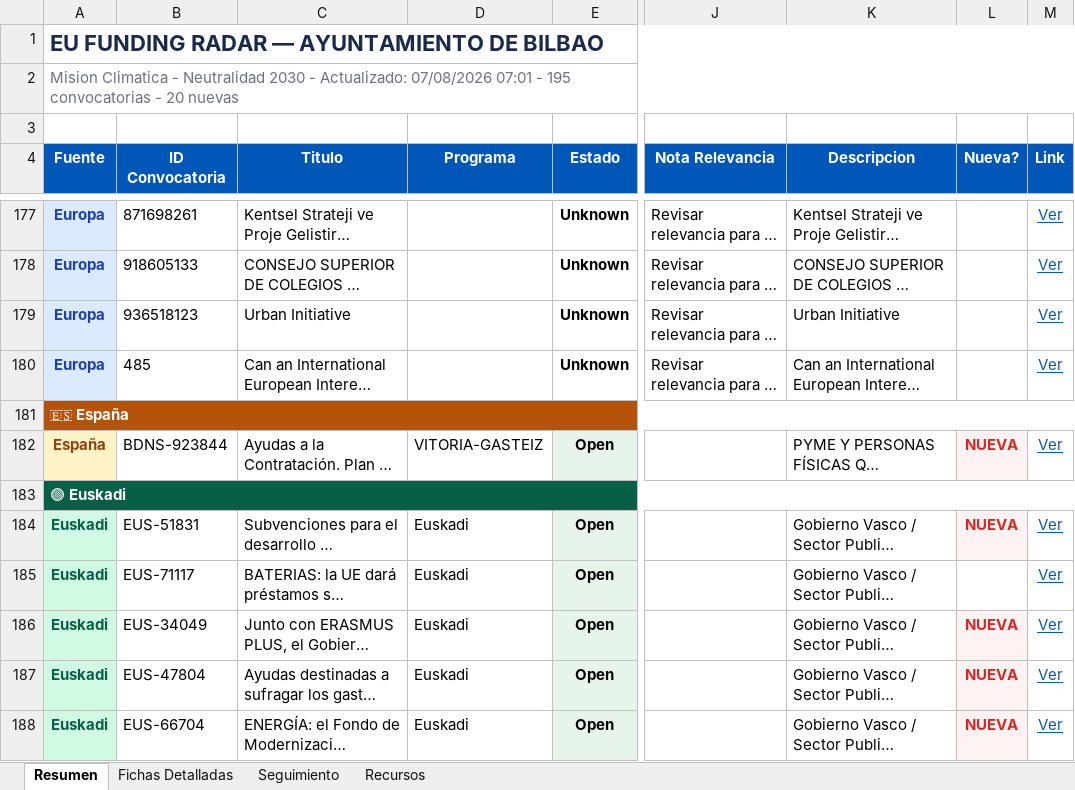
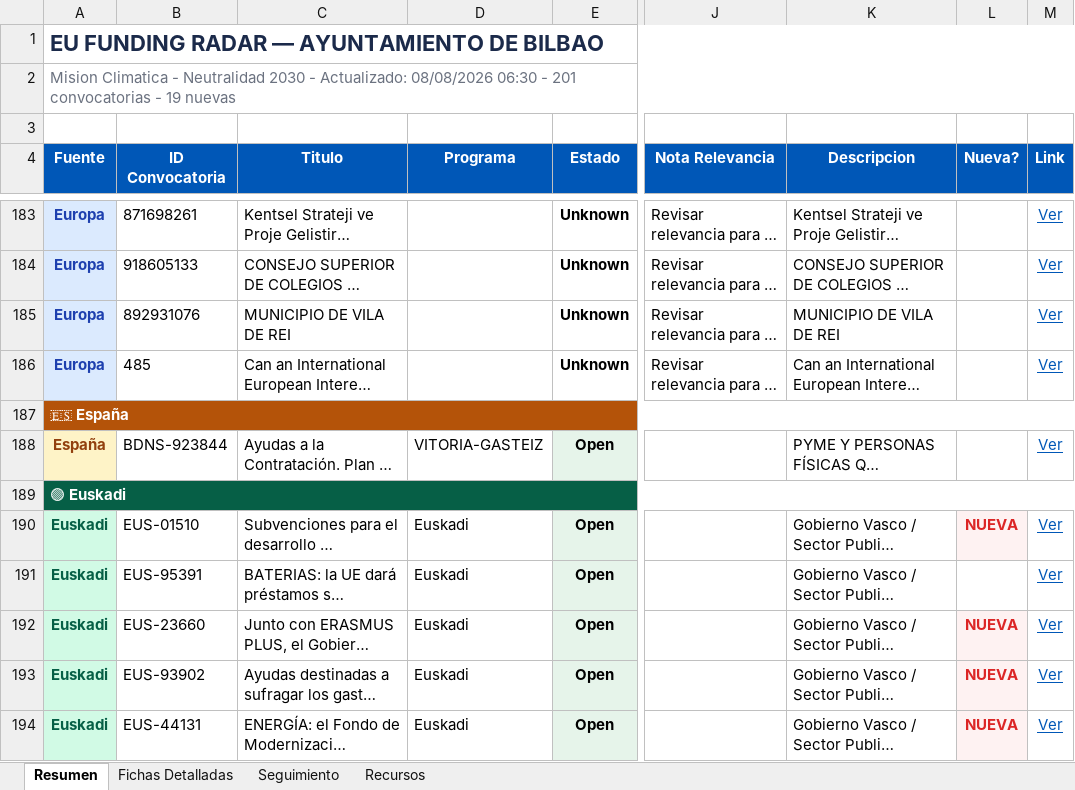
Before and after one commit to haguirre-lab/eu-funding-radar, an Excel workbook: docs/resultados_convocatorias.xlsx, sheet Resumen, drawn as a sheet; only a part is shown, gaps mark what is left out; long unchanged cells end in …; values as stored, in another font and other column widths than the file's, no borders; addresses are those after the commit; the diff covers the shown part only; the diff names each change by its address in the sheet, - before the commit and + after, or states it on an @@ line.

```diff
--- a/docs/resultados_convocatorias.xlsx (sheet Resumen)
+++ b/docs/resultados_convocatorias.xlsx (sheet Resumen)
-A2 (Fuente): …- Actualizado: 07/08/2026 07:01 - 195 convocatorias - 20 nuevas
+A2 (Fuente): …- Actualizado: 08/08/2026 06:30 - 201 convocatorias - 19 nuevas
-B185 (ID Convocatoria): 936518123
+B185 (ID Convocatoria): 892931076
-C185 (Titulo): Urban Initiative
+C185 (Titulo): MUNICIPIO DE VILA DE REI
-K185 (Descripcion): Urban Initiative
+K185 (Descripcion): MUNICIPIO DE VILA DE REI
-L188 (Nueva?): NUEVA
+L188 (Nueva?): (empty)
-L188 fill: #FEF2F2
+L188 fill: none
-B190 (ID Convocatoria): EUS-51831
+B190 (ID Convocatoria): EUS-01510
-B191 (ID Convocatoria): EUS-71117
+B191 (ID Convocatoria): EUS-95391
-B192 (ID Convocatoria): EUS-34049
+B192 (ID Convocatoria): EUS-23660
-B193 (ID Convocatoria): EUS-47804
+B193 (ID Convocatoria): EUS-93902
-B194 (ID Convocatoria): EUS-66704
+B194 (ID Convocatoria): EUS-44131
```
Also changed, not shown: 8 added rows, 2 removed rows, 3 moved rows, 34 edited cells and cell formats elsewhere in this sheet, sheet Fichas Detalladas, sheet Seguimiento, 3 other files.
